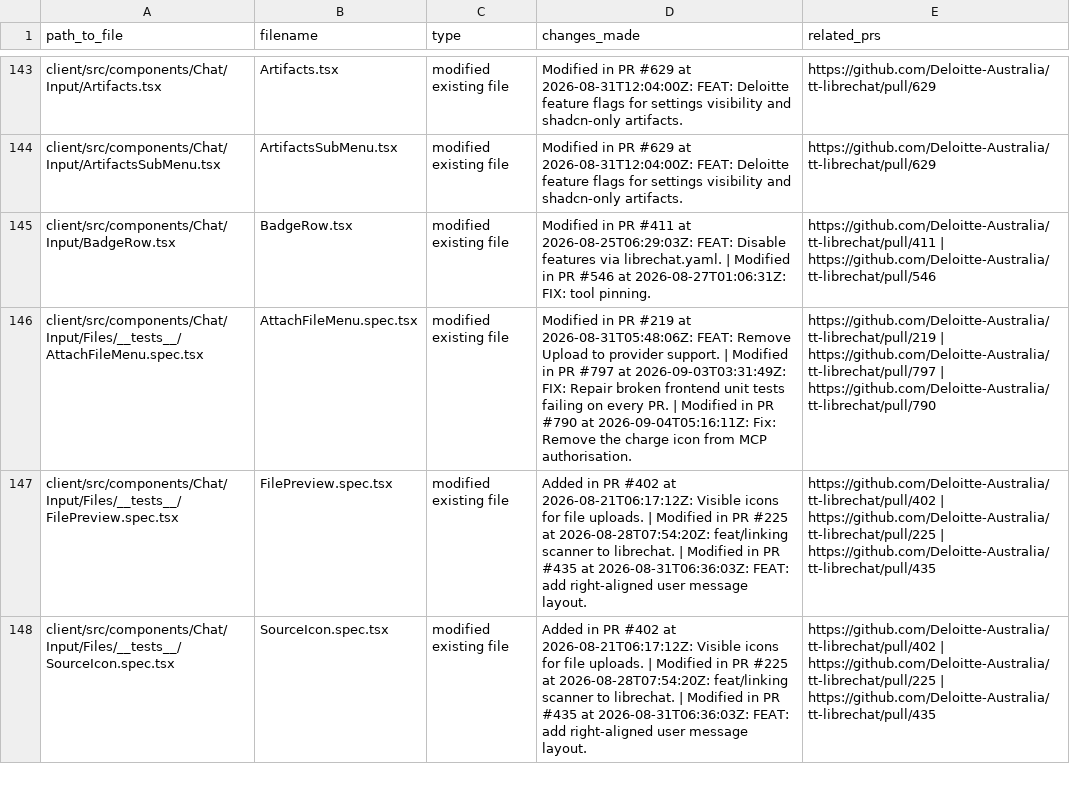
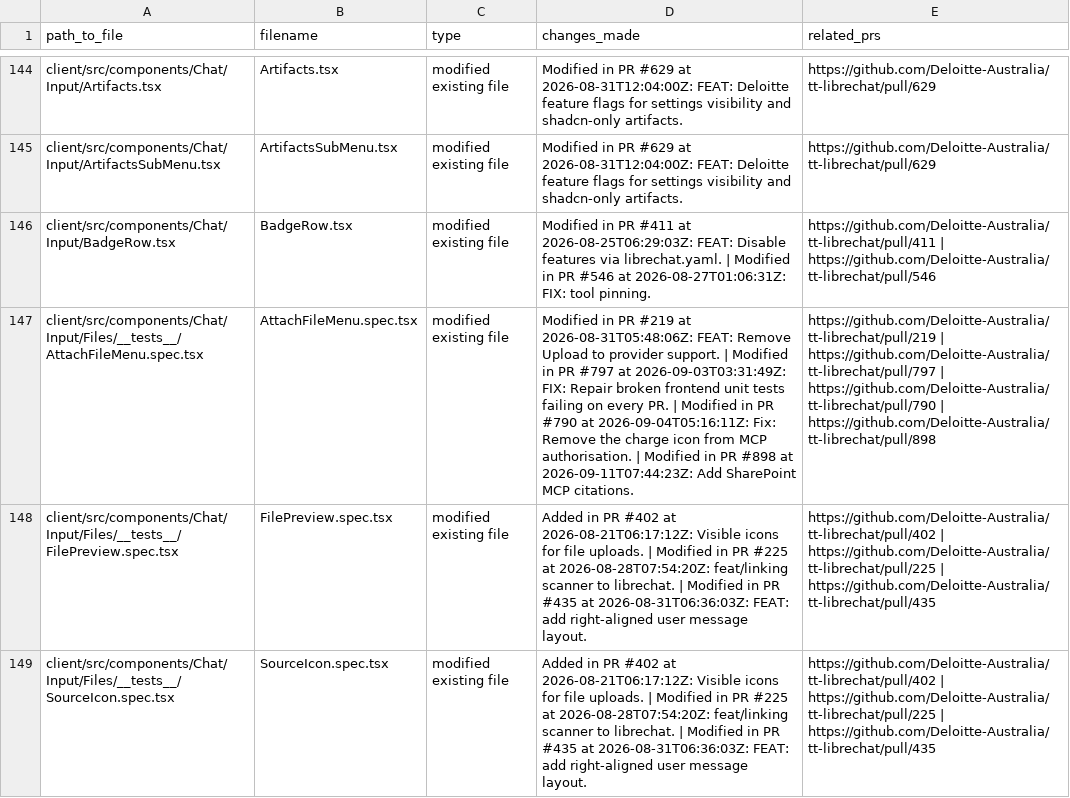
Before and after one commit to rzem-ai/LibreChat, a CSV file: deloitte/DeloitteCustomChanges.csv, drawn as a sheet; only a part is shown, gaps mark what is left out; addresses are those after the commit; the diff covers the shown part only; the diff names each change by its address in the sheet, - before the commit and + after, or states it on an @@ line.

```diff
--- a/deloitte/DeloitteCustomChanges.csv
+++ b/deloitte/DeloitteCustomChanges.csv
-D147 (changes_made): …MCP authorisation.
+D147 (changes_made): …MCP authorisation. | Modified in PR #898 at 2026-09-11T07:44:23Z: Add SharePoint MCP citations.
-E147 (related_prs): …| https://github.com/Deloitte-Australia/tt-librechat/pull/790
+E147 (related_prs): …| https://github.com/Deloitte-Australia/tt-librechat/pull/790 | https://github.com/Deloitte-Australia/tt-librechat/pull/898
```
Also changed, not shown: 3 added rows and 37 edited cells elsewhere in this file.
